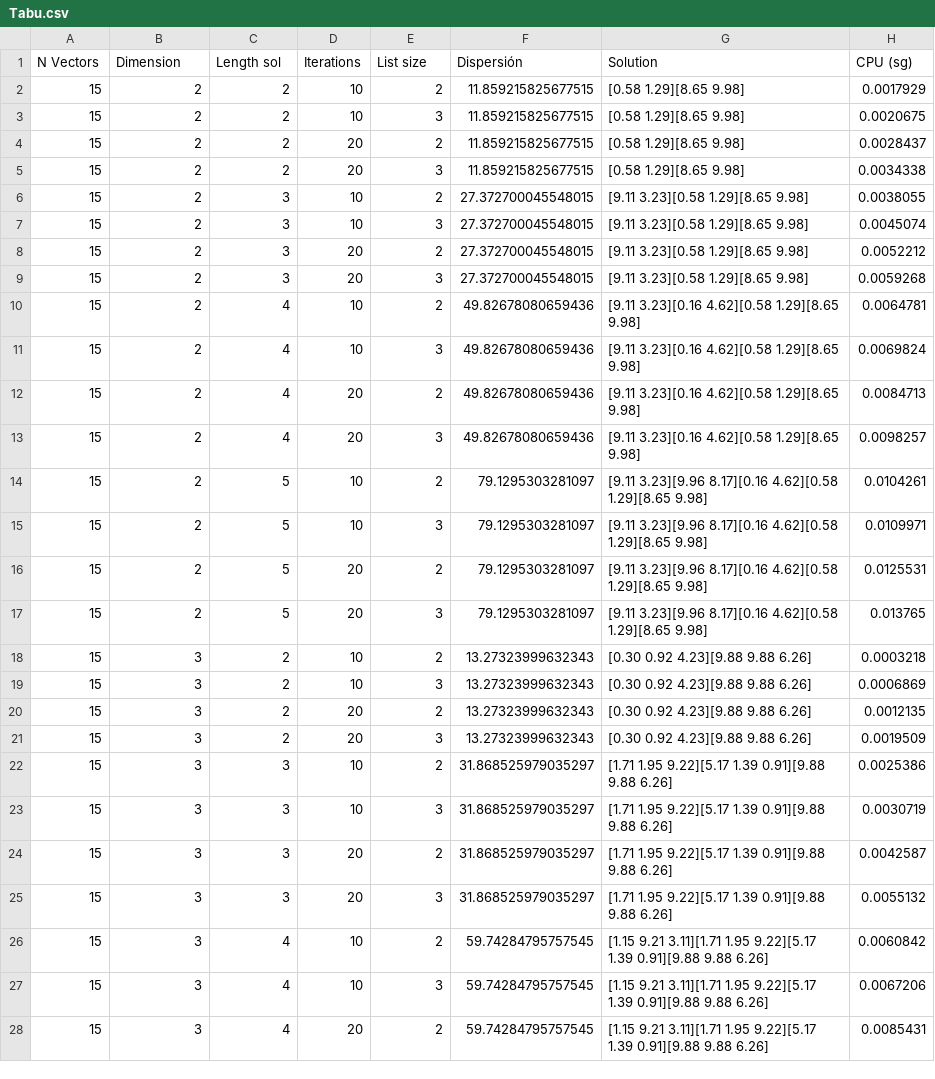
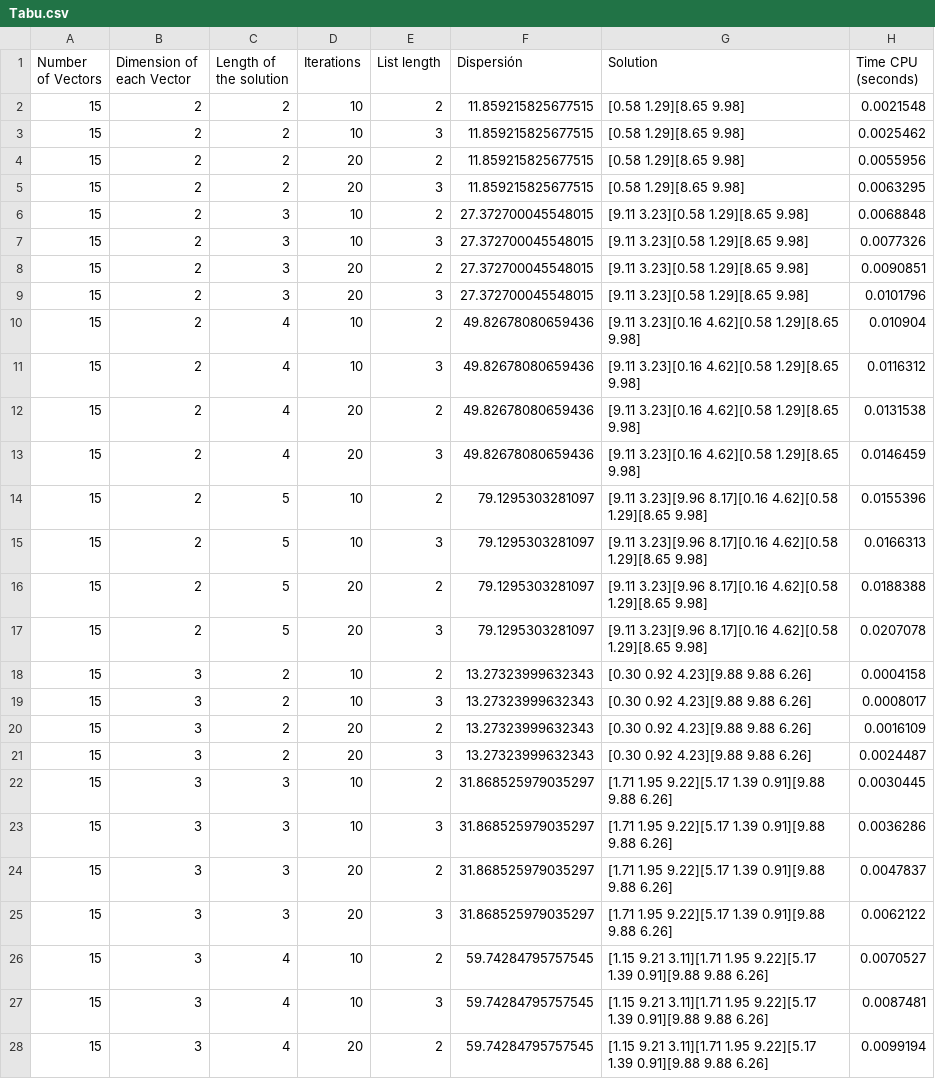
Before and after one commit to DanielHrdez/DAA-Maximum-Diversity, a CSV file: csv/Tabu.csv, drawn as a sheet; only a part is shown; the diff covers the shown part only.

```diff
--- a/csv/Tabu.csv
+++ b/csv/Tabu.csv
@@ -1,28 +1,28 @@
-N Vectors,Dimension,Length sol,Iterations,List size,Dispersión,Solution,CPU (sg)
-15,2,2,10,2,11.859215825677515,[0.58 1.29][8.65 9.98],0.0017929
-15,2,2,10,3,11.859215825677515,[0.58 1.29][8.65 9.98],0.0020675
-15,2,2,20,2,11.859215825677515,[0.58 1.29][8.65 9.98],0.0028437
-15,2,2,20,3,11.859215825677515,[0.58 1.29][8.65 9.98],0.0034338
-15,2,3,10,2,27.372700045548015,[9.11 3.23][0.58 1.29][8.65 9.98],0.0038055
-15,2,3,10,3,27.372700045548015,[9.11 3.23][0.58 1.29][8.65 9.98],0.0045074
-15,2,3,20,2,27.372700045548015,[9.11 3.23][0.58 1.29][8.65 9.98],0.0052212
-15,2,3,20,3,27.372700045548015,[9.11 3.23][0.58 1.29][8.65 9.98],0.0059268
-15,2,4,10,2,49.82678080659436,[9.11 3.23][0.16 4.62][0.58 1.29][8.65 9.98],0.0064781
-15,2,4,10,3,49.82678080659436,[9.11 3.23][0.16 4.62][0.58 1.29][8.65 9.98],0.0069824
-15,2,4,20,2,49.82678080659436,[9.11 3.23][0.16 4.62][0.58 1.29][8.65 9.98],0.0084713
-15,2,4,20,3,49.82678080659436,[9.11 3.23][0.16 4.62][0.58 1.29][8.65 9.98],0.0098257
-15,2,5,10,2,79.1295303281097,[9.11 3.23][9.96 8.17][0.16 4.62][0.58 1.29][8.65 9.98],0.0104261
-15,2,5,10,3,79.1295303281097,[9.11 3.23][9.96 8.17][0.16 4.62][0.58 1.29][8.65 9.98],0.0109971
-15,2,5,20,2,79.1295303281097,[9.11 3.23][9.96 8.17][0.16 4.62][0.58 1.29][8.65 9.98],0.0125531
-15,2,5,20,3,79.1295303281097,[9.11 3.23][9.96 8.17][0.16 4.62][0.58 1.29][8.65 9.98],0.013765
-15,3,2,10,2,13.27323999632343,[0.30 0.92 4.23][9.88 9.88 6.26],0.0003218
-15,3,2,10,3,13.27323999632343,[0.30 0.92 4.23][9.88 9.88 6.26],0.0006869
-15,3,2,20,2,13.27323999632343,[0.30 0.92 4.23][9.88 9.88 6.26],0.0012135
-15,3,2,20,3,13.27323999632343,[0.30 0.92 4.23][9.88 9.88 6.26],0.0019509
-15,3,3,10,2,31.868525979035297,[1.71 1.95 9.22][5.17 1.39 0.91][9.88 9.88 6.26],0.0025386
-15,3,3,10,3,31.868525979035297,[1.71 1.95 9.22][5.17 1.39 0.91][9.88 9.88 6.26],0.0030719
-15,3,3,20,2,31.868525979035297,[1.71 1.95 9.22][5.17 1.39 0.91][9.88 9.88 6.26],0.0042587
-15,3,3,20,3,31.868525979035297,[1.71 1.95 9.22][5.17 1.39 0.91][9.88 9.88 6.26],0.0055132
-15,3,4,10,2,59.74284795757545,[1.15 9.21 3.11][1.71 1.95 9.22][5.17 1.39 0.91][9.88 9.88 6.26],0.0060842
-15,3,4,10,3,59.74284795757545,[1.15 9.21 3.11][1.71 1.95 9.22][5.17 1.39 0.91][9.88 9.88 6.26],0.0067206
-15,3,4,20,2,59.74284795757545,[1.15 9.21 3.11][1.71 1.95 9.22][5.17 1.39 0.91][9.88 9.88 6.26],0.0085431
+Number of Vectors,Dimension of each Vector,Length of the solution,Iterations,List length,Dispersión,Solution,Time CPU (seconds)
+15,2,2,10,2,11.859215825677515,[0.58 1.29][8.65 9.98],0.0021548
+15,2,2,10,3,11.859215825677515,[0.58 1.29][8.65 9.98],0.0025462
+15,2,2,20,2,11.859215825677515,[0.58 1.29][8.65 9.98],0.0055956
+15,2,2,20,3,11.859215825677515,[0.58 1.29][8.65 9.98],0.0063295
+15,2,3,10,2,27.372700045548015,[9.11 3.23][0.58 1.29][8.65 9.98],0.0068848
+15,2,3,10,3,27.372700045548015,[9.11 3.23][0.58 1.29][8.65 9.98],0.0077326
+15,2,3,20,2,27.372700045548015,[9.11 3.23][0.58 1.29][8.65 9.98],0.0090851
+15,2,3,20,3,27.372700045548015,[9.11 3.23][0.58 1.29][8.65 9.98],0.0101796
+15,2,4,10,2,49.82678080659436,[9.11 3.23][0.16 4.62][0.58 1.29][8.65 9.98],0.010904
+15,2,4,10,3,49.82678080659436,[9.11 3.23][0.16 4.62][0.58 1.29][8.65 9.98],0.0116312
+15,2,4,20,2,49.82678080659436,[9.11 3.23][0.16 4.62][0.58 1.29][8.65 9.98],0.0131538
+15,2,4,20,3,49.82678080659436,[9.11 3.23][0.16 4.62][0.58 1.29][8.65 9.98],0.0146459
+15,2,5,10,2,79.1295303281097,[9.11 3.23][9.96 8.17][0.16 4.62][0.58 1.29][8.65 9.98],0.0155396
+15,2,5,10,3,79.1295303281097,[9.11 3.23][9.96 8.17][0.16 4.62][0.58 1.29][8.65 9.98],0.0166313
+15,2,5,20,2,79.1295303281097,[9.11 3.23][9.96 8.17][0.16 4.62][0.58 1.29][8.65 9.98],0.0188388
+15,2,5,20,3,79.1295303281097,[9.11 3.23][9.96 8.17][0.16 4.62][0.58 1.29][8.65 9.98],0.0207078
+15,3,2,10,2,13.27323999632343,[0.30 0.92 4.23][9.88 9.88 6.26],0.0004158
+15,3,2,10,3,13.27323999632343,[0.30 0.92 4.23][9.88 9.88 6.26],0.0008017
+15,3,2,20,2,13.27323999632343,[0.30 0.92 4.23][9.88 9.88 6.26],0.0016109
+15,3,2,20,3,13.27323999632343,[0.30 0.92 4.23][9.88 9.88 6.26],0.0024487
+15,3,3,10,2,31.868525979035297,[1.71 1.95 9.22][5.17 1.39 0.91][9.88 9.88 6.26],0.0030445
+15,3,3,10,3,31.868525979035297,[1.71 1.95 9.22][5.17 1.39 0.91][9.88 9.88 6.26],0.0036286
+15,3,3,20,2,31.868525979035297,[1.71 1.95 9.22][5.17 1.39 0.91][9.88 9.88 6.26],0.0047837
+15,3,3,20,3,31.868525979035297,[1.71 1.95 9.22][5.17 1.39 0.91][9.88 9.88 6.26],0.0062122
+15,3,4,10,2,59.74284795757545,[1.15 9.21 3.11][1.71 1.95 9.22][5.17 1.39 0.91][9.88 9.88 6.26],0.0070527
+15,3,4,10,3,59.74284795757545,[1.15 9.21 3.11][1.71 1.95 9.22][5.17 1.39 0.91][9.88 9.88 6.26],0.0087481
+15,3,4,20,2,59.74284795757545,[1.15 9.21 3.11][1.71 1.95 9.22][5.17 1.39 0.91][9.88 9.88 6.26],0.0099194
```
Also changed, not shown: 69 edited cells elsewhere in this file, csv/BrunchBound.csv, csv/Grasp.csv, 4 other files.
